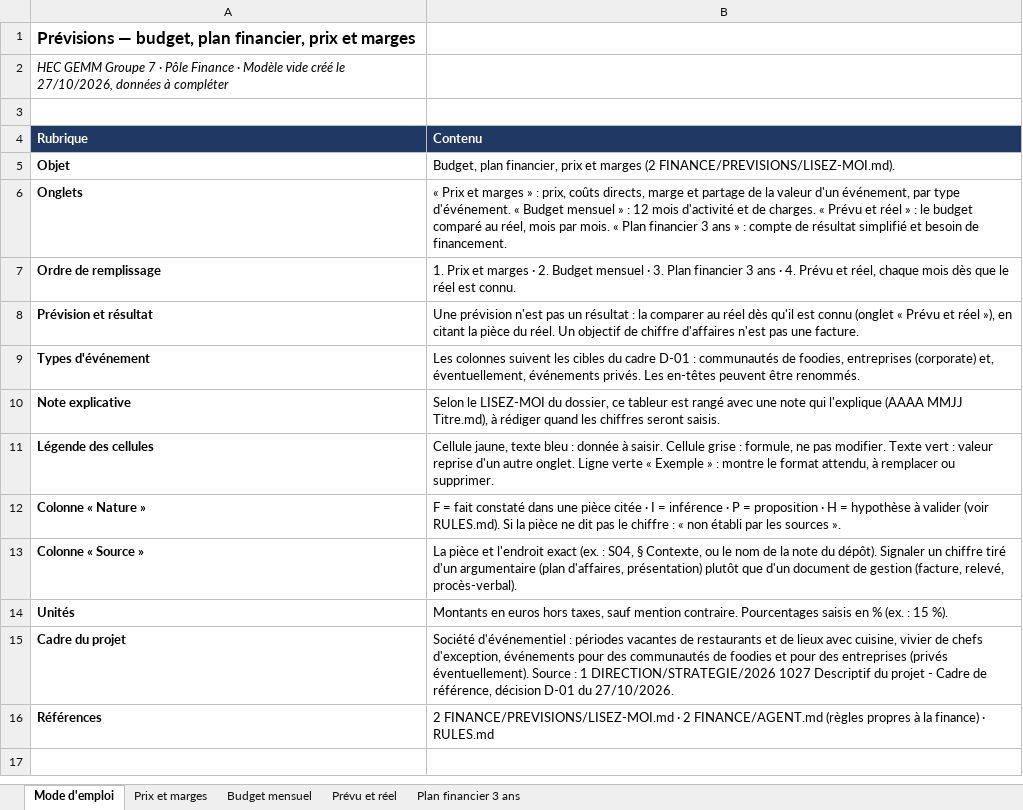
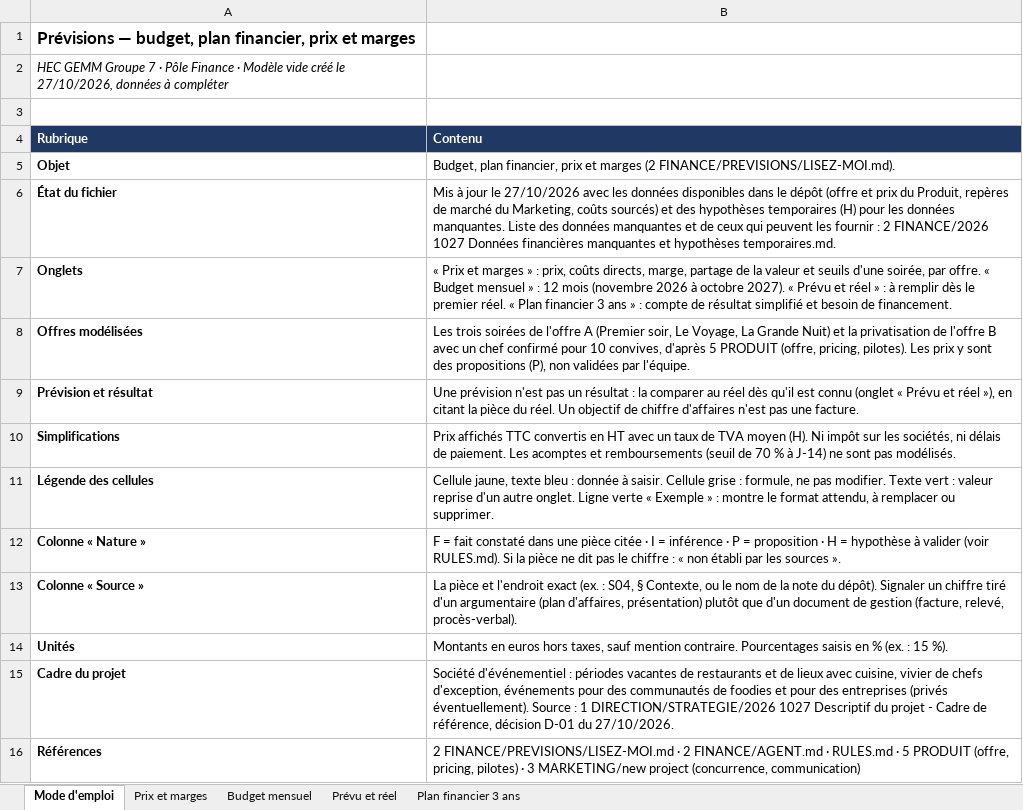
Before and after one commit to Laetitiarv/HEC-GEMM-Groupe-7, an Excel workbook: 2 FINANCE/PREVISIONS/2026 1027 Modèle - Budget, plan financier, prix et marges.xlsx, sheet Mode d'emploi, drawn as a sheet; values as stored, in another font and other column widths than the file's, no borders; removed rows and columns are numbered as before the commit, all else as after; the diff names each change by its address in the sheet, - before the commit and + after, or states it on an @@ line.

```diff
--- a/2 FINANCE/PREVISIONS/2026 1027 Modèle - Budget, plan financier, prix et marges.xlsx (sheet Mode d'emploi)
+++ b/2 FINANCE/PREVISIONS/2026 1027 Modèle - Budget, plan financier, prix et marges.xlsx (sheet Mode d'emploi)
+row 6: État du fichier | Mis à jour le 27/10/2026 avec les données disponibles dans le dépôt (offre et prix du Produit, repères de marché du Marketing, coûts sourcés) et des hypothèses temporaires (H) pour les données manquantes. Liste des données manquantes et de ceux qui peuvent les fournir : 2 FINANCE/2026 1027 Données financières manquantes et hypothèses temporaires.md.
-B7 (Contenu): …coûts directs, marge et partage de la valeur d'un événement, par type d'événement. « Budget mensuel » : 12 mois d'activité et de charges. « Prévu et réel » : le budget comparé au réel, mois par mois. « Plan…
+B7 (Contenu): …coûts directs, marge, partage de la valeur et seuils d'une soirée, par offre. « Budget mensuel » : 12 mois (novembre 2026 à octobre 2027). « Prévu et réel » : à remplir dès le premier réel. « Plan…
-row 7: Ordre de remplissage | 1. Prix et marges · 2. Budget mensuel · 3. Plan financier 3 ans · 4. Prévu et réel, chaque mois dès que le réel est connu.
+row 8: Offres modélisées | Les trois soirées de l'offre A (Premier soir, Le Voyage, La Grande Nuit) et la privatisation de l'offre B avec un chef confirmé pour 10 convives, d'après 5 PRODUIT (offre, pricing, pilotes). Les prix y sont des propositions (P), non validées par l'équipe.
-row 9: Types d'événement | Les colonnes suivent les cibles du cadre D-01 : communautés de foodies, entreprises (corporate) et, éventuellement, événements privés. Les en-têtes peuvent être renommés.
-row 10: Note explicative | Selon le LISEZ-MOI du dossier, ce tableur est rangé avec une note qui l'explique (AAAA MMJJ Titre.md), à rédiger quand les chiffres seront saisis.
+row 10: Simplifications | Prix affichés TTC convertis en HT avec un taux de TVA moyen (H). Ni impôt sur les sociétés, ni délais de paiement. Les acomptes et remboursements (seuil de 70 % à J-14) ne sont pas modélisés.
-B16 (Contenu): …2 FINANCE/AGENT.md (règles propres à la finance) · RULES.md
+B16 (Contenu): …2 FINANCE/AGENT.md · RULES.md · 5 PRODUIT (offre, pricing, pilotes) · 3 MARKETING/new project (concurrence, communication)
```
Also changed, not shown: sheet Budget mensuel, sheet Prix et marges, sheet Prévu et réel, sheet Plan financier 3 ans, formulas that keep their value, 2 FINANCE/FINANCEMENT/2026 1027 Modèle - Financement et table de capitalisation.xlsx, 2 FINANCE/TRESORERIE/2026 1027 Modèle - Trésorerie et mois de survie.xlsx, 2 other files.
